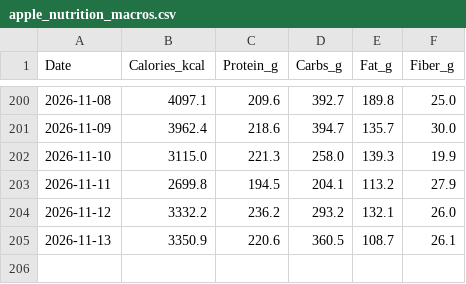
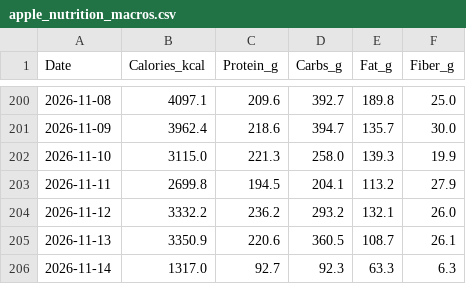
Before and after one commit to ayrtonxandre/agy, a CSV file: athx/apple_nutrition_macros.csv, drawn as a sheet; only a part is shown, gaps mark what is left out.

Commit message:
chore(data): apple health webhook sync [2026-11-14 12:40]

```diff
--- a/athx/apple_nutrition_macros.csv
+++ b/athx/apple_nutrition_macros.csv
@@ -205 +205,2 @@ Date,Calories_kcal,Protein_g,Carbs_g,Fat_g,Fiber_g
 2026-11-13,3350.9,220.6,360.5,108.7,26.1
+2026-11-14,1317.0,92.7,92.3,63.3,6.3
```
Also changed, not shown: athx/apple_daily_activity.csv, athx/apple_mobility_biomechanics.csv.
